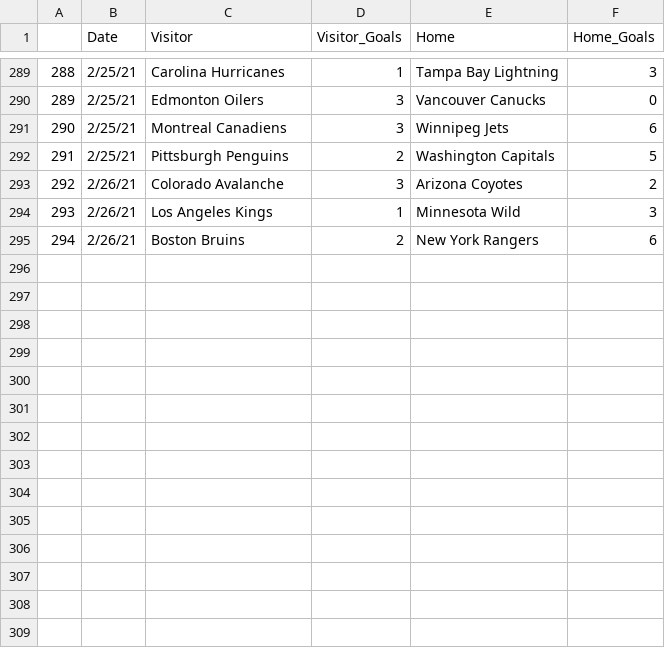
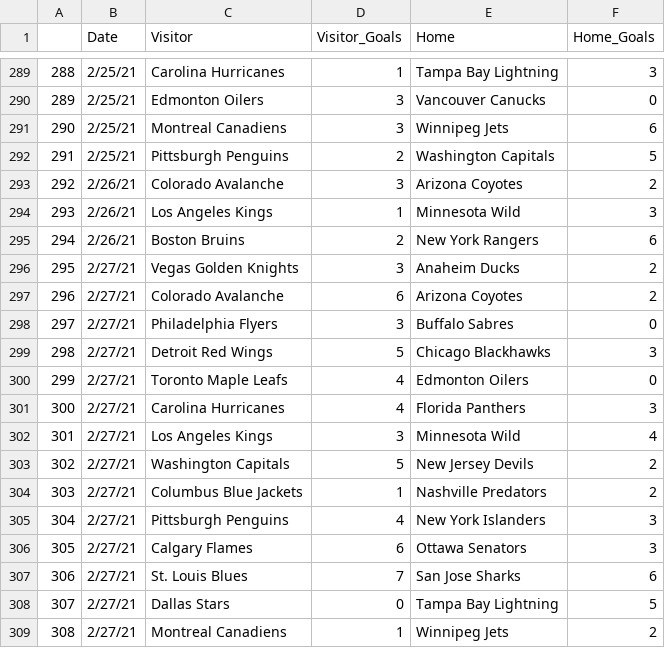
Before and after one commit to Dell0071/hockey, a CSV file: hockey.csv, drawn as a sheet; only a part is shown, gaps mark what is left out.

Commit message:
Add files via upload

```diff
--- a/hockey.csv
+++ b/hockey.csv
@@ -295 +295,15 @@
 294,2/26/21,Boston Bruins,2,New York Rangers,6
+295,2/27/21,Vegas Golden Knights,3,Anaheim Ducks,2
+296,2/27/21,Colorado Avalanche,6,Arizona Coyotes,2
+297,2/27/21,Philadelphia Flyers,3,Buffalo Sabres,0
+298,2/27/21,Detroit Red Wings,5,Chicago Blackhawks,3
+299,2/27/21,Toronto Maple Leafs,4,Edmonton Oilers,0
+300,2/27/21,Carolina Hurricanes,4,Florida Panthers,3
+301,2/27/21,Los Angeles Kings,3,Minnesota Wild,4
+302,2/27/21,Washington Capitals,5,New Jersey Devils,2
+303,2/27/21,Columbus Blue Jackets,1,Nashville Predators,2
+304,2/27/21,Pittsburgh Penguins,4,New York Islanders,3
+305,2/27/21,Calgary Flames,6,Ottawa Senators,3
+306,2/27/21,St. Louis Blues,7,San Jose Sharks,6
+307,2/27/21,Dallas Stars,0,Tampa Bay Lightning,5
+308,2/27/21,Montreal Canadiens,1,Winnipeg Jets,2
```
